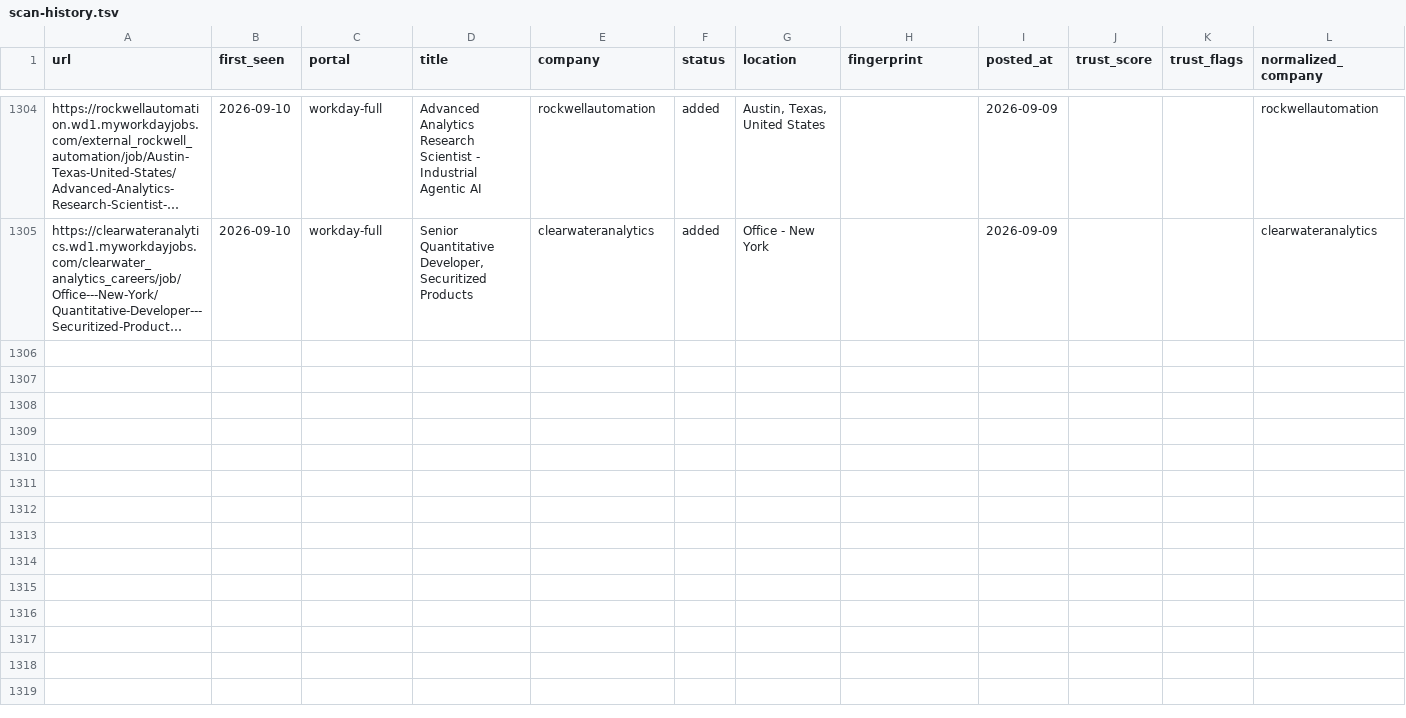
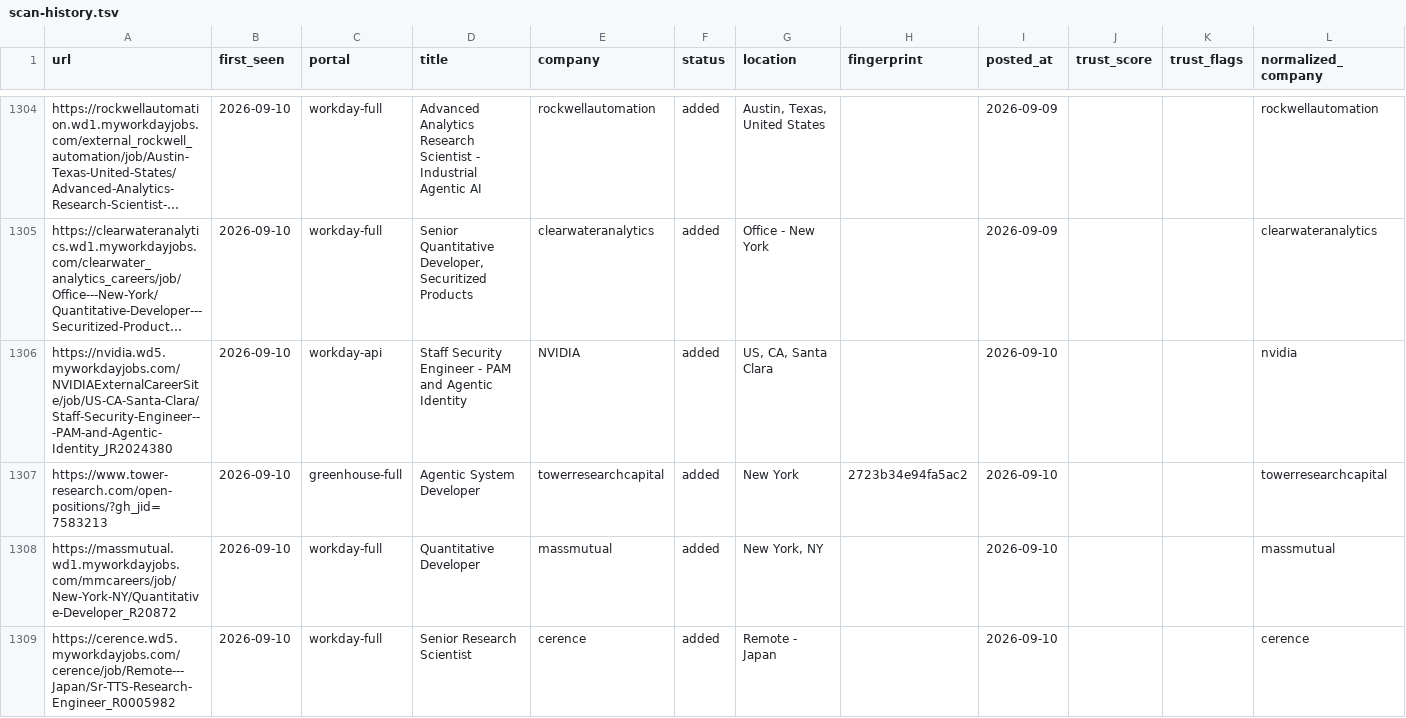
Before and after one commit to jayitsaha/career-ops-watch, a TSV file: state/scan-history.tsv, drawn as a sheet; only a part is shown, gaps mark what is left out; long unchanged cells end in …; the diff covers the shown part only; the diff names each change by its address in the sheet, - before the commit and + after, or states it on an @@ line.

```diff
--- a/state/scan-history.tsv
+++ b/state/scan-history.tsv
+row 1306: https://nvidia.wd5.myworkdayjobs.com/NVIDIAExternalCareerSite/job/US-CA-Santa-Clara/Staff-Security-Engineer---PAM-and-Agentic-Identity_JR2024380 | 2026-09-10 | workday-api | Staff Security Engineer - PAM and Agentic Identity | NVIDIA | added | US, CA, Santa Clara |  | 2026-09-10 |  |  | nvidia
+row 1307: https://www.tower-research.com/open-positions/?gh_jid=7583213 | 2026-09-10 | greenhouse-full | Agentic System Developer | towerresearchcapital | added | New York | 2723b34e94fa5ac2 | 2026-09-10 |  |  | towerresearchcapital
+row 1308: https://massmutual.wd1.myworkdayjobs.com/mmcareers/job/New-York-NY/Quantitative-Developer_R20872 | 2026-09-10 | workday-full | Quantitative Developer | massmutual | added | New York, NY |  | 2026-09-10 |  |  | massmutual
+row 1309: https://cerence.wd5.myworkdayjobs.com/cerence/job/Remote---Japan/Sr-TTS-Research-Engineer_R0005982 | 2026-09-10 | workday-full | Senior Research Scientist | cerence | added | Remote - Japan |  | 2026-09-10 |  |  | cerence
```
Also changed, not shown: 3 added rows elsewhere in this file.
